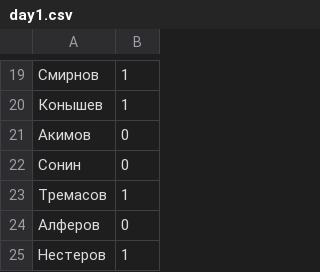
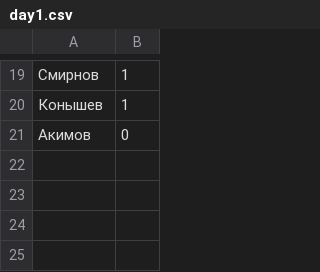
Before and after one commit to Candarush/Cpptask1, a CSV file: day1.csv, drawn as a sheet; only a part is shown, gaps mark what is left out; the diff names each change by its address in the sheet, - before the commit and + after, or states it on an @@ line.

```diff
--- a/day1.csv
+++ b/day1.csv
-row 22: Сонин | 0
-row 23: Тремасов | 1
-row 24: Алферов | 0
-row 25: Нестеров | 1
```
Also changed, not shown: day3.csv.
